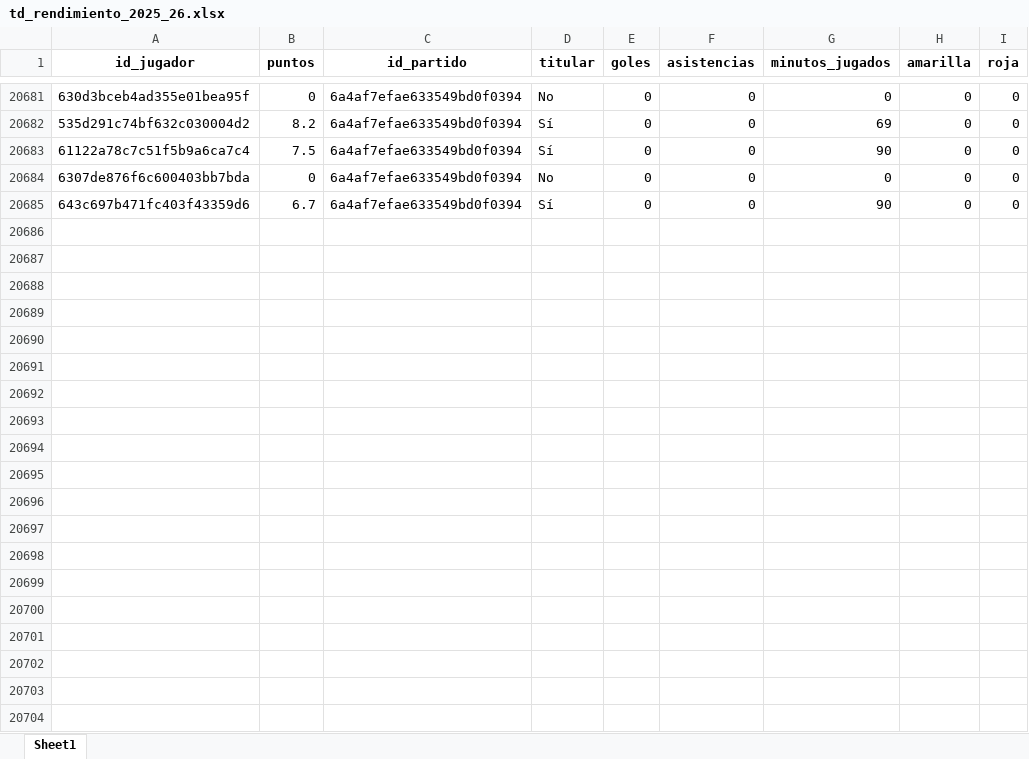
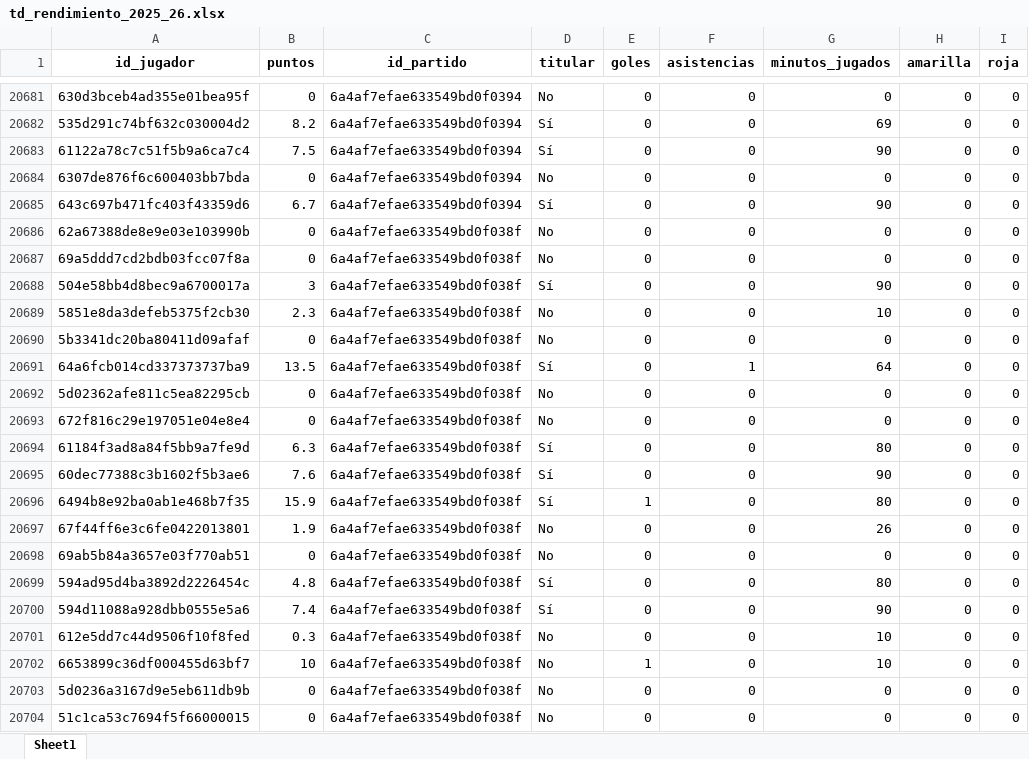
Before and after one commit to kelo71bis/FutmondoBOT, an Excel workbook: datos/hechos/td_rendimiento_2025_26.xlsx, sheet Sheet1, drawn as a sheet; only a part is shown, gaps mark what is left out; values as stored, in another font and other column widths than the file's, no borders; the diff covers the shown part only; the diff names each change by its address in the sheet, - before the commit and + after, or states it on an @@ line.

```diff
--- a/datos/hechos/td_rendimiento_2025_26.xlsx (sheet Sheet1)
+++ b/datos/hechos/td_rendimiento_2025_26.xlsx (sheet Sheet1)
+row 20686: 62a67388de8e9e03e103990b | 0 | 6a4af7efae633549bd0f038f | No | 0 | 0 | 0 | 0 | 0
+row 20687: 69a5ddd7cd2bdb03fcc07f8a | 0 | 6a4af7efae633549bd0f038f | No | 0 | 0 | 0 | 0 | 0
+row 20688: 504e58bb4d8bec9a6700017a | 3 | 6a4af7efae633549bd0f038f | Sí | 0 | 0 | 90 | 0 | 0
+row 20689: 5851e8da3defeb5375f2cb30 | 2.3 | 6a4af7efae633549bd0f038f | No | 0 | 0 | 10 | 0 | 0
+row 20690: 5b3341dc20ba80411d09afaf | 0 | 6a4af7efae633549bd0f038f | No | 0 | 0 | 0 | 0 | 0
+row 20691: 64a6fcb014cd337373737ba9 | 13.5 | 6a4af7efae633549bd0f038f | Sí | 0 | 1 | 64 | 0 | 0
+row 20692: 5d02362afe811c5ea82295cb | 0 | 6a4af7efae633549bd0f038f | No | 0 | 0 | 0 | 0 | 0
+row 20693: 672f816c29e197051e04e8e4 | 0 | 6a4af7efae633549bd0f038f | No | 0 | 0 | 0 | 0 | 0
+row 20694: 61184f3ad8a84f5bb9a7fe9d | 6.3 | 6a4af7efae633549bd0f038f | Sí | 0 | 0 | 80 | 0 | 0
+row 20695: 60dec77388c3b1602f5b3ae6 | 7.6 | 6a4af7efae633549bd0f038f | Sí | 0 | 0 | 90 | 0 | 0
+row 20696: 6494b8e92ba0ab1e468b7f35 | 15.9 | 6a4af7efae633549bd0f038f | Sí | 1 | 0 | 80 | 0 | 0
+row 20697: 67f44ff6e3c6fe0422013801 | 1.9 | 6a4af7efae633549bd0f038f | No | 0 | 0 | 26 | 0 | 0
+row 20698: 69ab5b84a3657e03f770ab51 | 0 | 6a4af7efae633549bd0f038f | No | 0 | 0 | 0 | 0 | 0
+row 20699: 594ad95d4ba3892d2226454c | 4.8 | 6a4af7efae633549bd0f038f | Sí | 0 | 0 | 80 | 0 | 0
+row 20700: 594d11088a928dbb0555e5a6 | 7.4 | 6a4af7efae633549bd0f038f | Sí | 0 | 0 | 90 | 0 | 0
+row 20701: 612e5dd7c44d9506f10f8fed | 0.3 | 6a4af7efae633549bd0f038f | No | 0 | 0 | 10 | 0 | 0
+row 20702: 6653899c36df000455d63bf7 | 10 | 6a4af7efae633549bd0f038f | No | 1 | 0 | 10 | 0 | 0
+row 20703: 5d0236a3167d9e5eb611db9b | 0 | 6a4af7efae633549bd0f038f | No | 0 | 0 | 0 | 0 | 0
+row 20704: 51c1ca53c7694f5f66000015 | 0 | 6a4af7efae633549bd0f038f | No | 0 | 0 | 0 | 0 | 0
```
Also changed, not shown: 33 added rows elsewhere in this sheet, datos/hechos/td_admin.xlsx, datos/maestros/md_equipos.xlsx, 6 other files.
